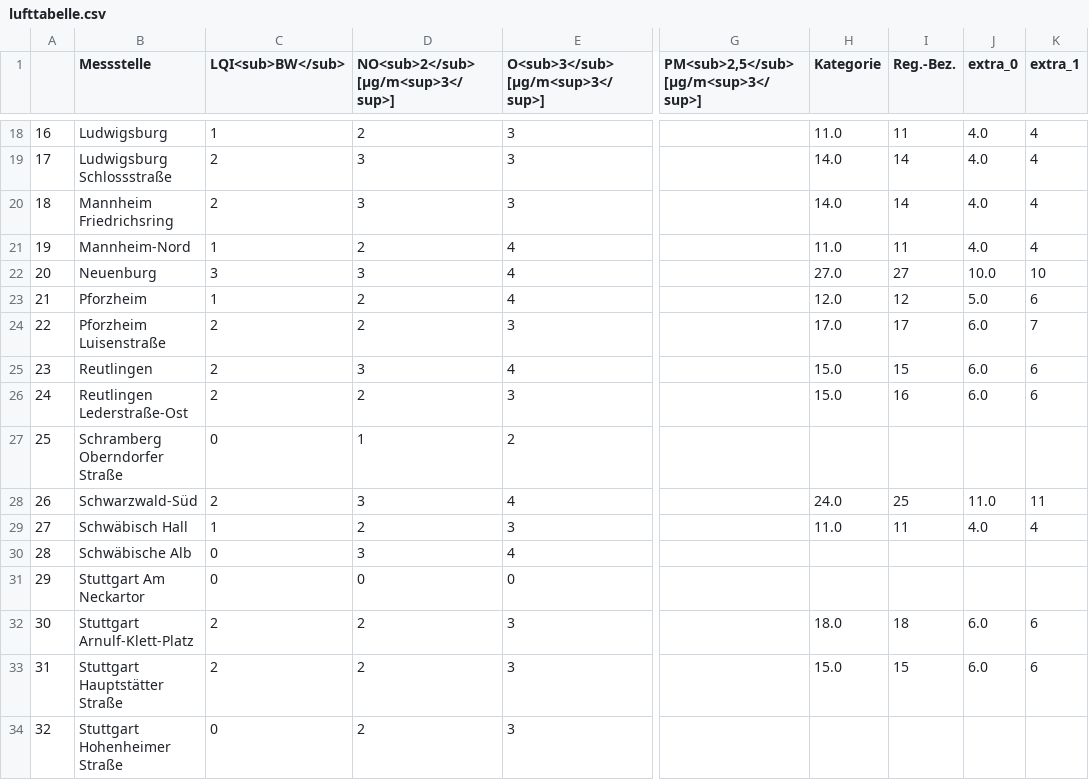
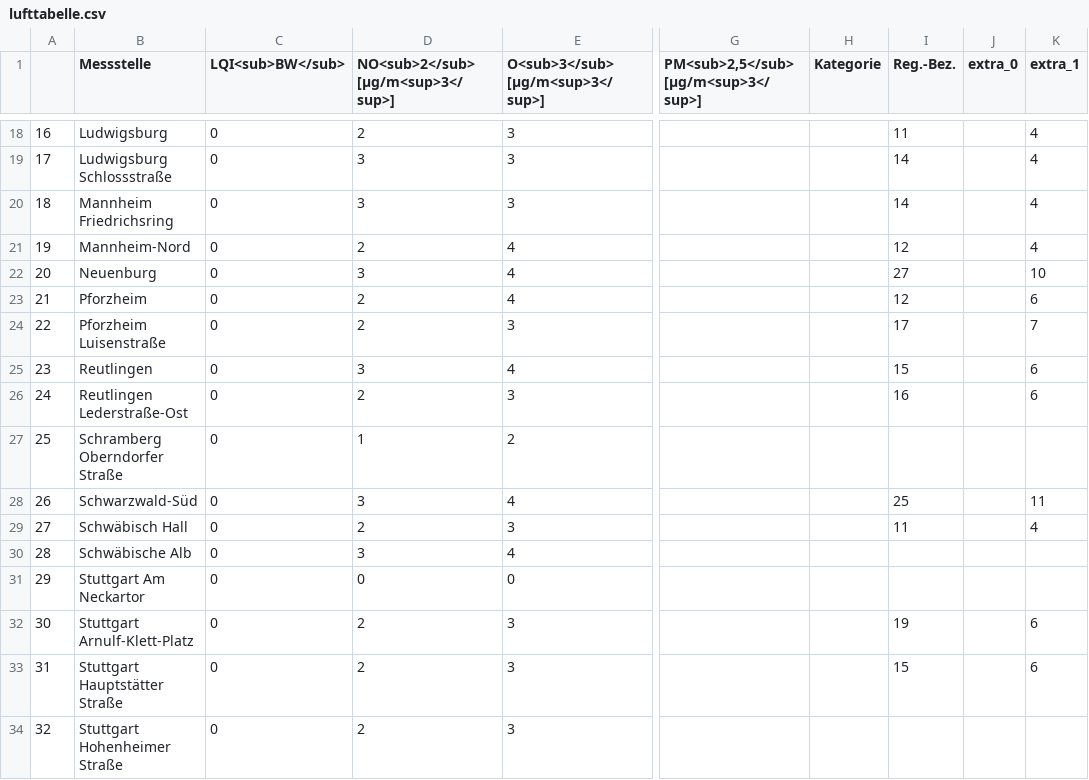
Before and after one commit to CHesseling/feinstaub_bw, a CSV file: lufttabelle.csv, drawn as a sheet; only a part is shown, gaps mark what is left out; the diff covers the shown part only; the diff names each change by its address in the sheet, - before the commit and + after, or states it on an @@ line.

```diff
--- a/lufttabelle.csv
+++ b/lufttabelle.csv
-C18 (LQI<sub>BW</sub>): 1
+C18 (LQI<sub>BW</sub>): 0
-H18 (Kategorie): 11.0
+H18 (Kategorie): (empty)
-J18:J21 (extra_0): 4.0
+J18:J21 (extra_0): (empty)
-C19:C20 (LQI<sub>BW</sub>): 2
+C19:C20 (LQI<sub>BW</sub>): 0
-H19:H20 (Kategorie): 14.0
+H19:H20 (Kategorie): (empty)
-C21 (LQI<sub>BW</sub>): 1
+C21 (LQI<sub>BW</sub>): 0
-H21 (Kategorie): 11.0
+H21 (Kategorie): (empty)
-I21 (Reg.-Bez.): 11
+I21 (Reg.-Bez.): 12
-C22 (LQI<sub>BW</sub>): 3
+C22 (LQI<sub>BW</sub>): 0
-H22 (Kategorie): 27.0
+H22 (Kategorie): (empty)
-J22 (extra_0): 10.0
+J22 (extra_0): (empty)
-C23 (LQI<sub>BW</sub>): 1
+C23 (LQI<sub>BW</sub>): 0
-H23 (Kategorie): 12.0
+H23 (Kategorie): (empty)
-J23 (extra_0): 5.0
+J23 (extra_0): (empty)
-C24:C26 (LQI<sub>BW</sub>): 2
+C24:C26 (LQI<sub>BW</sub>): 0
-H24 (Kategorie): 17.0
+H24 (Kategorie): (empty)
-J24:J26 (extra_0): 6.0
+J24:J26 (extra_0): (empty)
-H25:H26 (Kategorie): 15.0
+H25:H26 (Kategorie): (empty)
-C28 (LQI<sub>BW</sub>): 2
+C28 (LQI<sub>BW</sub>): 0
-H28 (Kategorie): 24.0
+H28 (Kategorie): (empty)
-J28 (extra_0): 11.0
+J28 (extra_0): (empty)
-C29 (LQI<sub>BW</sub>): 1
+C29 (LQI<sub>BW</sub>): 0
-H29 (Kategorie): 11.0
+H29 (Kategorie): (empty)
-J29 (extra_0): 4.0
+J29 (extra_0): (empty)
-C32:C33 (LQI<sub>BW</sub>): 2
+C32:C33 (LQI<sub>BW</sub>): 0
-H32 (Kategorie): 18.0
+H32 (Kategorie): (empty)
-I32 (Reg.-Bez.): 18
+I32 (Reg.-Bez.): 19
-J32:J33 (extra_0): 6.0
+J32:J33 (extra_0): (empty)
-H33 (Kategorie): 15.0
+H33 (Kategorie): (empty)
```
Also changed, not shown: 72 edited cells elsewhere in this file.
